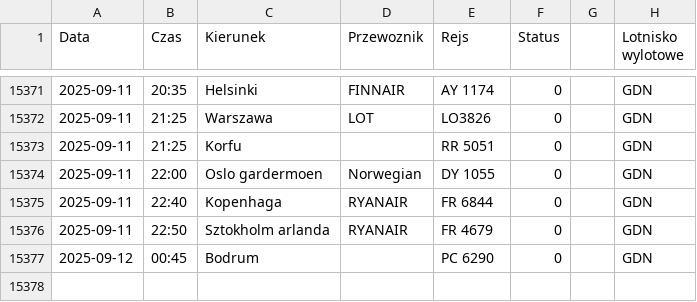
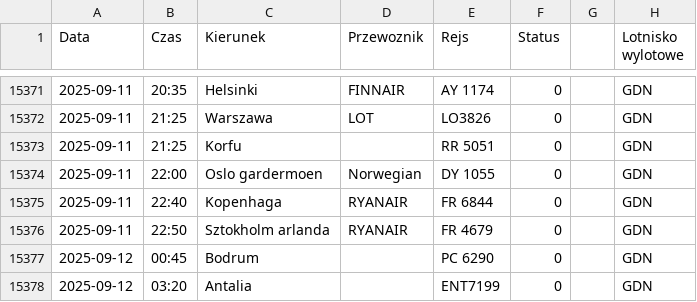
Before and after one commit to dariazielinska/departures-scraper, a CSV file: scraper/scraper_output/tabela_odlotow_GDN.csv, drawn as a sheet; only a part is shown, gaps mark what is left out.

```diff
--- a/scraper/scraper_output/tabela_odlotow_GDN.csv
+++ b/scraper/scraper_output/tabela_odlotow_GDN.csv
@@ -15377 +15377,2 @@ Data;Czas;Kierunek;Przewoznik;Rejs;Status;;Lotnisko wylotowe
 2025-09-12;00:45;Bodrum;;PC 6290;0;;"GDN"
+2025-09-12;03:20;Antalia;;ENT7199;0;;"GDN"
```
Also changed, not shown: scraper/scraper_output/tabela_odlotow_KTW.csv, scraper/scraper_output/tabela_odlotow_POZ.csv, 1 other file.
